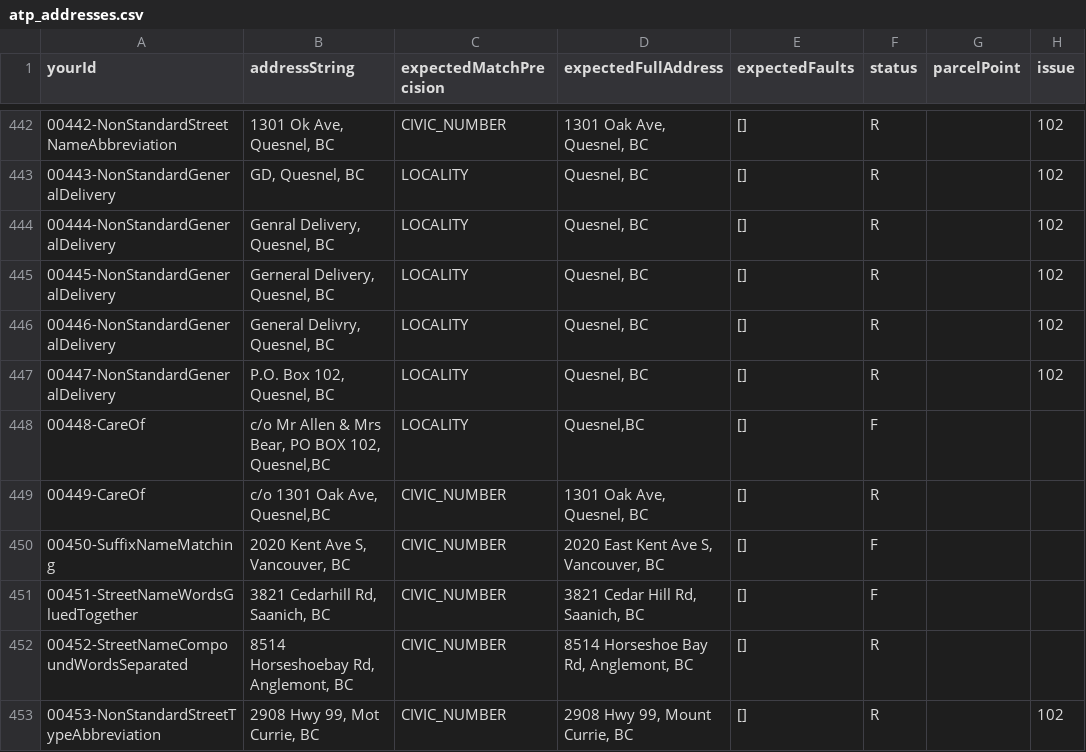
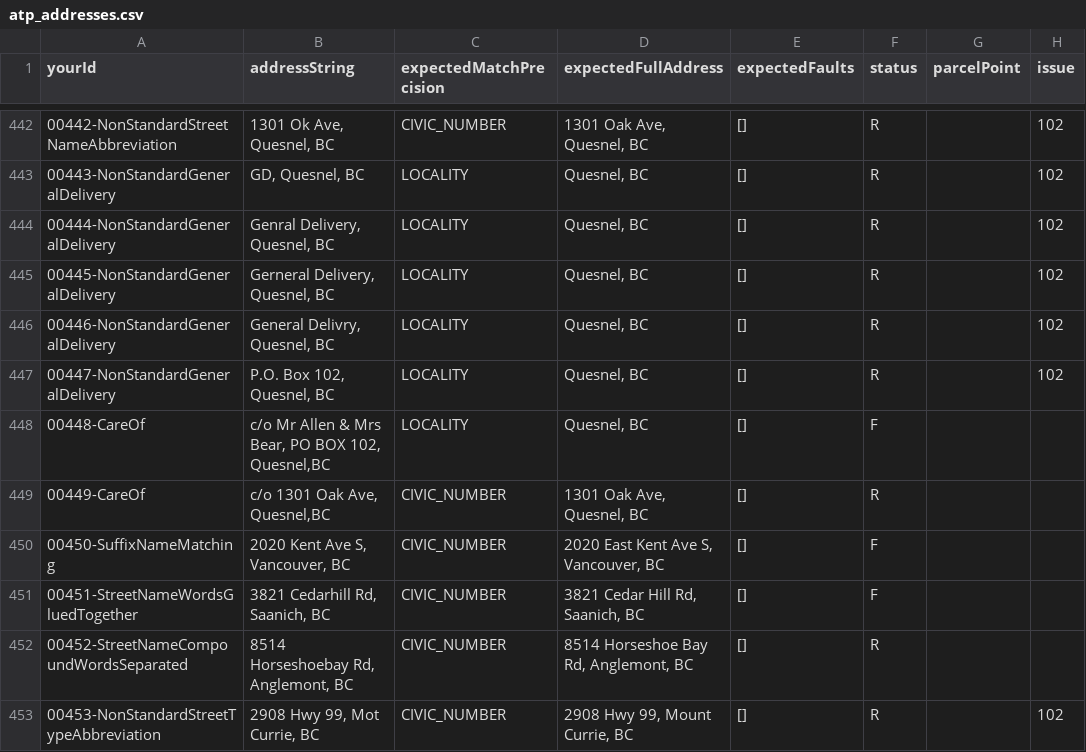
Before and after one commit to bcgov/ols-geocoder, a CSV file: atp_addresses.csv, drawn as a sheet; only a part is shown, gaps mark what is left out; the diff names each change by its address in the sheet, - before the commit and + after, or states it on an @@ line.

Commit message:
Update atp_addresses.csv

```diff
--- a/atp_addresses.csv
+++ b/atp_addresses.csv
-D448 (expectedFullAddress): Quesnel,BC
+D448 (expectedFullAddress): Quesnel, BC
```
